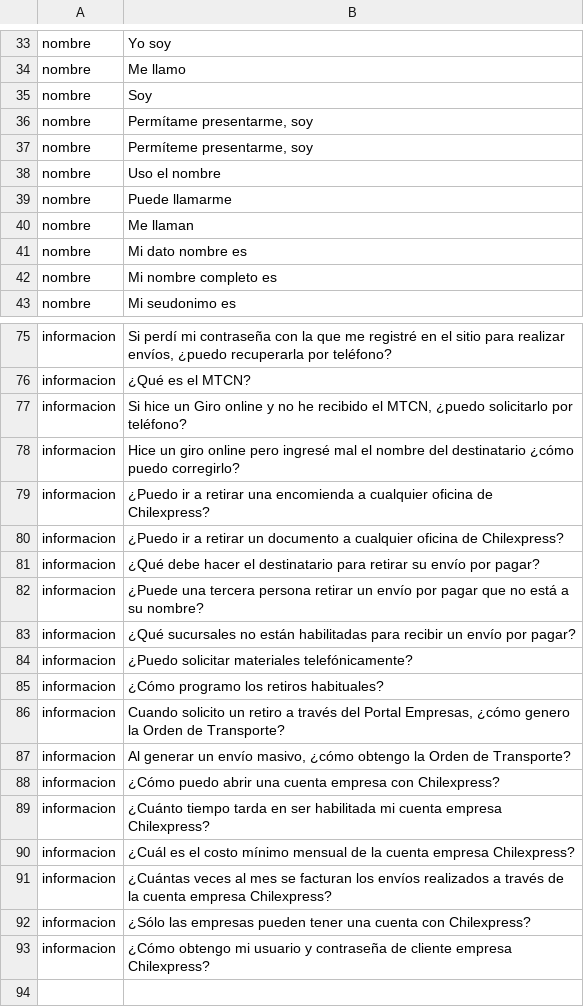
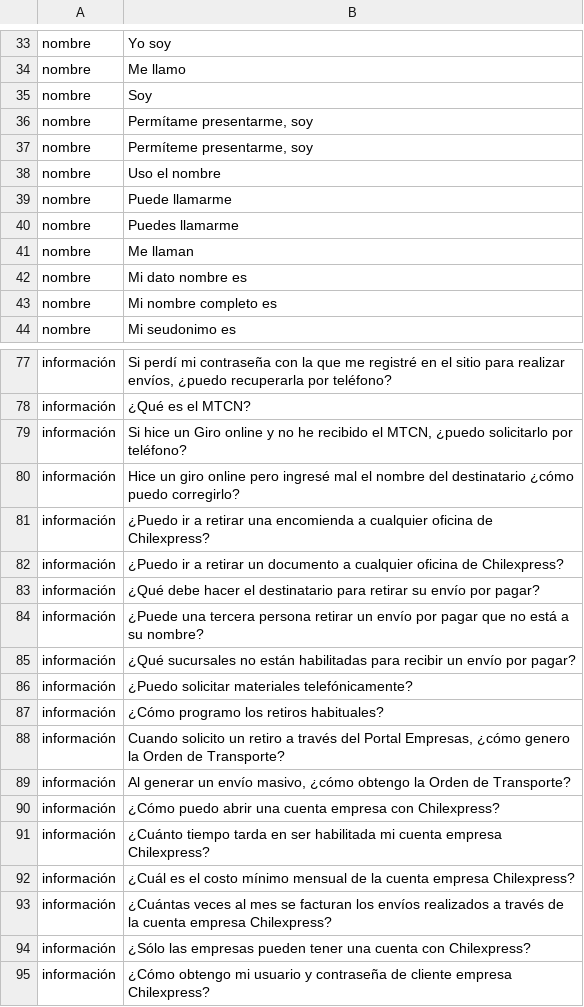
Before and after one commit to alvaro-neira/nlp-homework2, a CSV file: tiposmensajes.csv, drawn as a sheet; only a part is shown, gaps mark what is left out; addresses are those after the commit; the diff covers the shown part only; the diff names each change by its address in the sheet, - before the commit and + after, or states it on an @@ line.

Commit message:
2 nombres mas

```diff
--- a/tiposmensajes.csv
+++ b/tiposmensajes.csv
+row 40: nombre | Puedes llamarme
-A77:A95: informacion
+A77:A95: información
```
Also changed, not shown: 1 added row and 27 edited cells elsewhere in this file.
